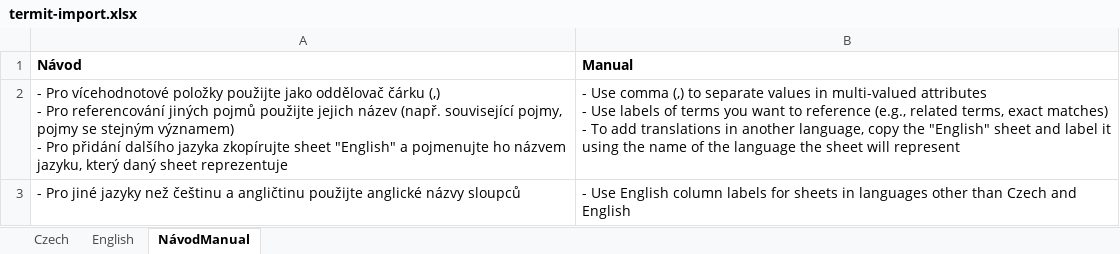
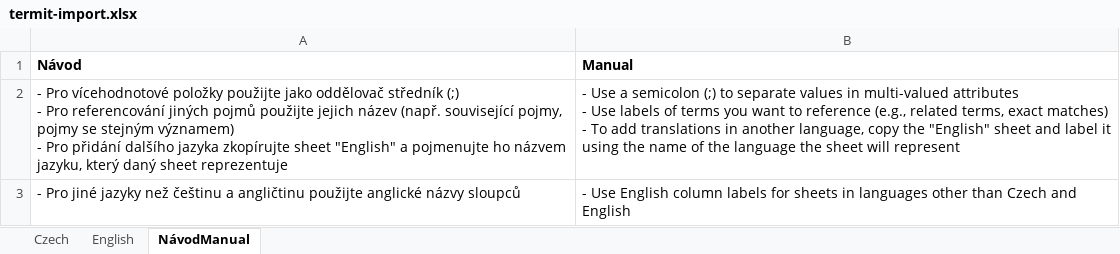
Before and after one commit to kbss-cvut/termit, an Excel workbook: src/main/resources/template/termit-import.xlsx, sheet NávodManual, drawn as a sheet; values as stored, in another font and other column widths than the file's, no borders; ↵ is a line break in a cell; the diff names each change by its address in the sheet, - before the commit and + after, or states it on an @@ line.

Commit message:
[kbss-cvut/termit-ui#449] Use semicolon when splitting multiple values in imported Excel cell.
Semicolon is used in export as well.

```diff
--- a/src/main/resources/template/termit-import.xlsx (sheet NávodManual)
+++ b/src/main/resources/template/termit-import.xlsx (sheet NávodManual)
-A2 (Návod): …jako oddělovač čárku (,) ↵ - Pro…
+A2 (Návod): …jako oddělovač středník (;) ↵ - Pro…
-B2 (Manual): - Use comma (,) to separate…
+B2 (Manual): - Use a semicolon (;) to separate…
```
Also changed, not shown: 2 other files.
